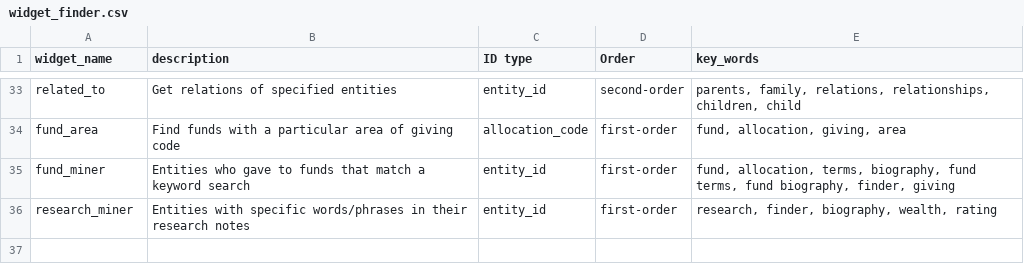
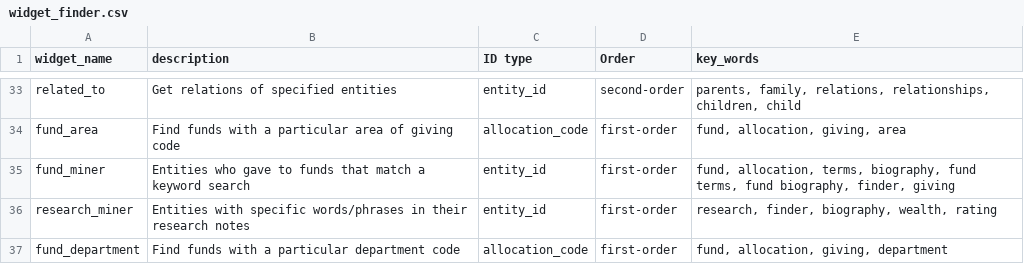
Before and after one commit to kdecker-berkeley/discoveryengine, a CSV file: inst/extdata/widget_finder.csv, drawn as a sheet; only a part is shown, gaps mark what is left out.

Commit message:
add fund_department widget

```diff
--- a/inst/extdata/widget_finder.csv
+++ b/inst/extdata/widget_finder.csv
@@ -36 +36,2 @@ fund_miner,Entities who gave to funds that match a keyword search,entity_id,firs
 research_miner,Entities with specific words/phrases in their research notes,entity_id,first-order,"research, finder, biography, wealth, rating"
+fund_department,Find funds with a particular department code,allocation_code,first-order,"fund, allocation, giving, department"
```
Also changed, not shown: 2 other files.
